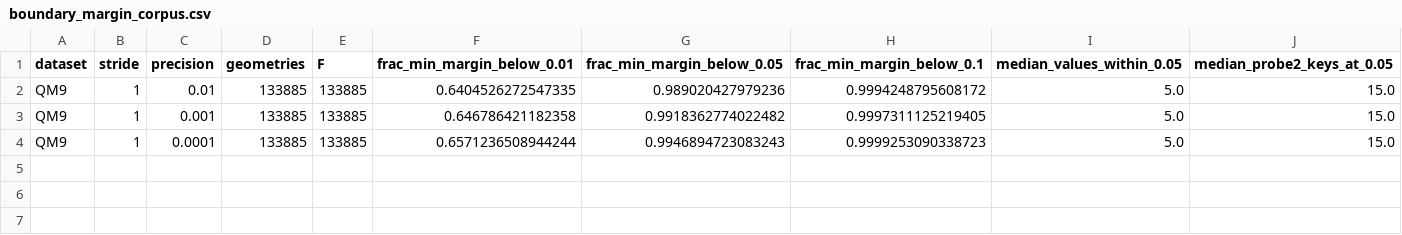
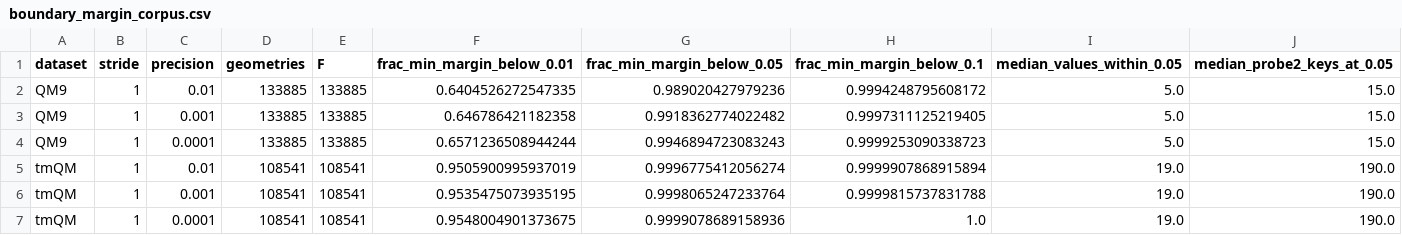
Before and after one commit to Autonomous-Scientific-Agents/HashMol3D, a CSV file: paper/boundary_margin_corpus.csv, drawn as a sheet.

```diff
--- a/paper/boundary_margin_corpus.csv
+++ b/paper/boundary_margin_corpus.csv
@@ -4 +4,4 @@ QM9,1,0.001,133885,133885,0.646786421182358,0.9918362774022482,0.999731112521940
 QM9,1,0.0001,133885,133885,0.6571236508944244,0.9946894723083243,0.9999253090338723,5.0,15.0
+tmQM,1,0.01,108541,108541,0.9505900995937019,0.9996775412056274,0.9999907868915894,19.0,190.0
+tmQM,1,0.001,108541,108541,0.9535475073935195,0.9998065247233764,0.9999815737831788,19.0,190.0
+tmQM,1,0.0001,108541,108541,0.9548004901373675,0.9999078689158936,1.0,19.0,190.0
```
Also changed, not shown: 6 other files.
